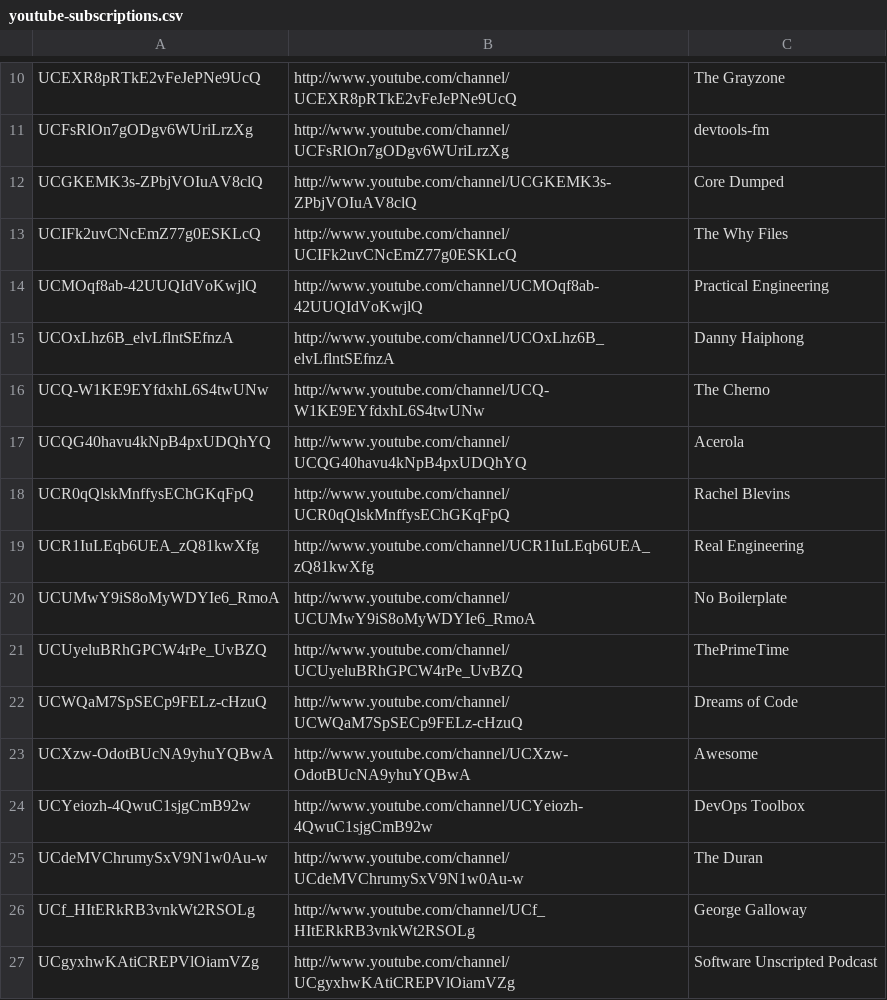
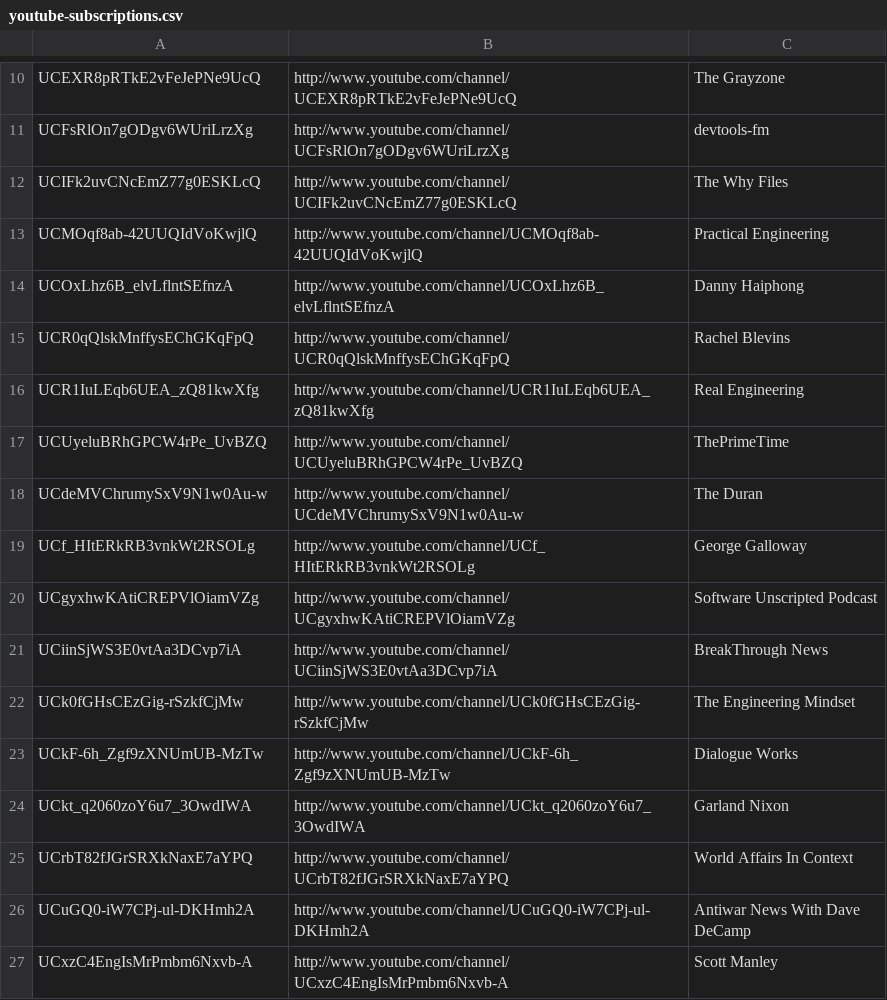
Before and after one commit to HyaenaTechnologies/configuration, a CSV file: documentation/youtube-subscriptions.csv, drawn as a sheet; only a part is shown, gaps mark what is left out; the shorter side is filled out with more unchanged rows.

Commit message:
Update *.csv

```diff
--- a/documentation/youtube-subscriptions.csv
+++ b/documentation/youtube-subscriptions.csv
@@ -11,3 +11,2 @@ UCEXR8pRTkE2vFeJePNe9UcQ,http://www.youtube.com/channel/UCEXR8pRTkE2vFeJePNe9UcQ
 UCFsRlOn7gODgv6WUriLrzXg,http://www.youtube.com/channel/UCFsRlOn7gODgv6WUriLrzXg,devtools-fm
-UCGKEMK3s-ZPbjVOIuAV8clQ,http://www.youtube.com/channel/UCGKEMK3s-ZPbjVOIuAV8clQ,Core Dumped
 UCIFk2uvCNcEmZ77g0ESKLcQ,http://www.youtube.com/channel/UCIFk2uvCNcEmZ77g0ESKLcQ,The Why Files
@@ -15,11 +14,5 @@ UCMOqf8ab-42UUQIdVoKwjlQ,http://www.youtube.com/channel/UCMOqf8ab-42UUQIdVoKwjlQ
 UCOxLhz6B_elvLflntSEfnzA,http://www.youtube.com/channel/UCOxLhz6B_elvLflntSEfnzA,Danny Haiphong
-UCQ-W1KE9EYfdxhL6S4twUNw,http://www.youtube.com/channel/UCQ-W1KE9EYfdxhL6S4twUNw,The Cherno
-UCQG40havu4kNpB4pxUDQhYQ,http://www.youtube.com/channel/UCQG40havu4kNpB4pxUDQhYQ,Acerola
 UCR0qQlskMnffysEChGKqFpQ,http://www.youtube.com/channel/UCR0qQlskMnffysEChGKqFpQ,Rachel Blevins
 UCR1IuLEqb6UEA_zQ81kwXfg,http://www.youtube.com/channel/UCR1IuLEqb6UEA_zQ81kwXfg,Real Engineering
-UCUMwY9iS8oMyWDYIe6_RmoA,http://www.youtube.com/channel/UCUMwY9iS8oMyWDYIe6_RmoA,No Boilerplate
 UCUyeluBRhGPCW4rPe_UvBZQ,http://www.youtube.com/channel/UCUyeluBRhGPCW4rPe_UvBZQ,ThePrimeTime
-UCWQaM7SpSECp9FELz-cHzuQ,http://www.youtube.com/channel/UCWQaM7SpSECp9FELz-cHzuQ,Dreams of Code
-UCXzw-OdotBUcNA9yhuYQBwA,http://www.youtube.com/channel/UCXzw-OdotBUcNA9yhuYQBwA,Awesome
-UCYeiozh-4QwuC1sjgCmB92w,http://www.youtube.com/channel/UCYeiozh-4QwuC1sjgCmB92w,DevOps Toolbox
 UCdeMVChrumySxV9N1w0Au-w,http://www.youtube.com/channel/UCdeMVChrumySxV9N1w0Au-w,The Duran
```
